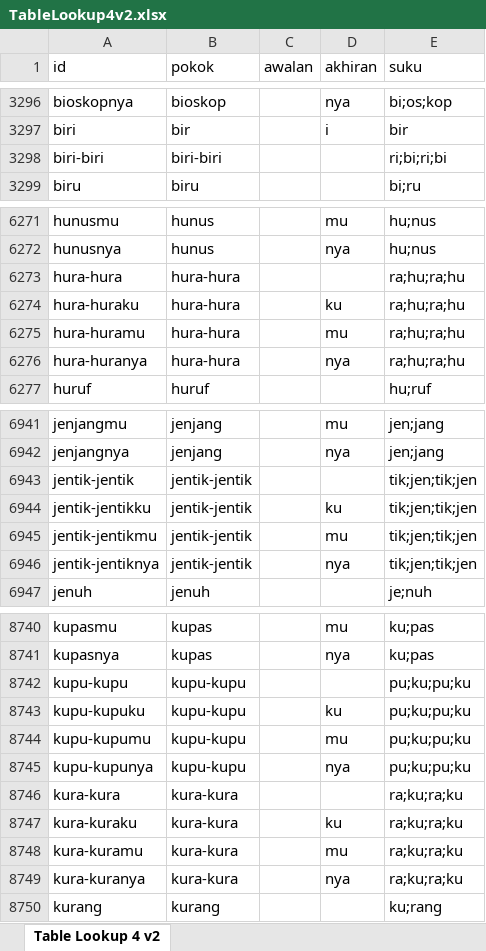
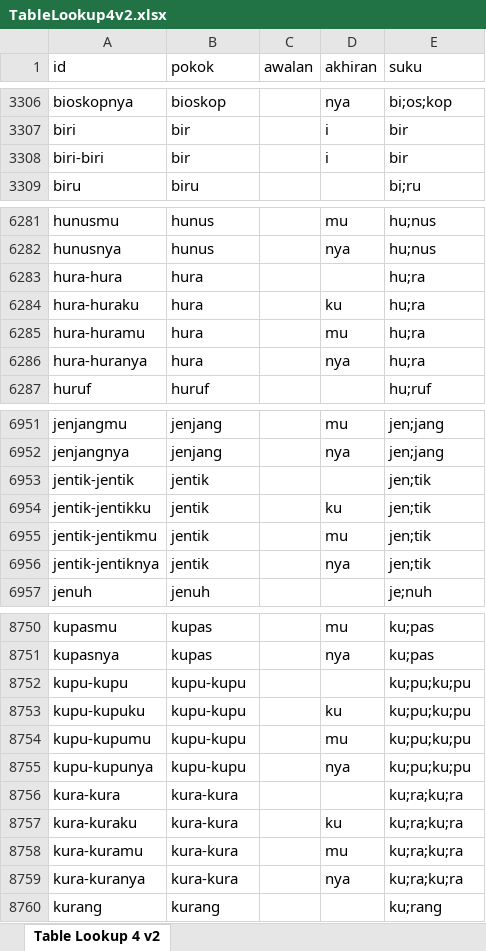
Before and after one commit to SIBIFasilkom/TextToGestureApp-Unity, an Excel workbook: Assets/_GameAssets/Database/TableLookup4v2.xlsx, sheet Table Lookup 4 v2, drawn as a sheet; only a part is shown, gaps mark what is left out; values as stored, in another font and other column widths than the file's, no borders; charts and pictures not drawn; addresses are those after the commit; the diff covers the shown part only; the diff names each change by its address in the sheet, - before the commit and + after, or states it on an @@ line.

```diff
--- a/Assets/_GameAssets/Database/TableLookup4v2.xlsx (sheet Table Lookup 4 v2)
+++ b/Assets/_GameAssets/Database/TableLookup4v2.xlsx (sheet Table Lookup 4 v2)
-B3308 (pokok): biri-biri
+B3308 (pokok): bir
-D3308 (akhiran): (empty)
+D3308 (akhiran): i
-E3308 (suku): ri;bi;ri;bi
+E3308 (suku): bir
-B6283:B6286 (pokok): hura-hura
+B6283:B6286 (pokok): hura
-E6283:E6286 (suku): ra;hu;ra;hu
+E6283:E6286 (suku): hu;ra
-B6953:B6956 (pokok): jentik-jentik
+B6953:B6956 (pokok): jentik
-E6953:E6956 (suku): tik;jen;tik;jen
+E6953:E6956 (suku): jen;tik
-E8752:E8755 (suku): pu;ku;pu;ku
+E8752:E8755 (suku): ku;pu;ku;pu
-E8756:E8759 (suku): ra;ku;ra;ku
+E8756:E8759 (suku): ku;ra;ku;ra
```
Also changed, not shown: 10 added rows and 210 edited cells elsewhere in this sheet, charts or pictures, Assets/_GameAssets/Database/SIBI/GestureLookup.xlsx, 4 other files.
